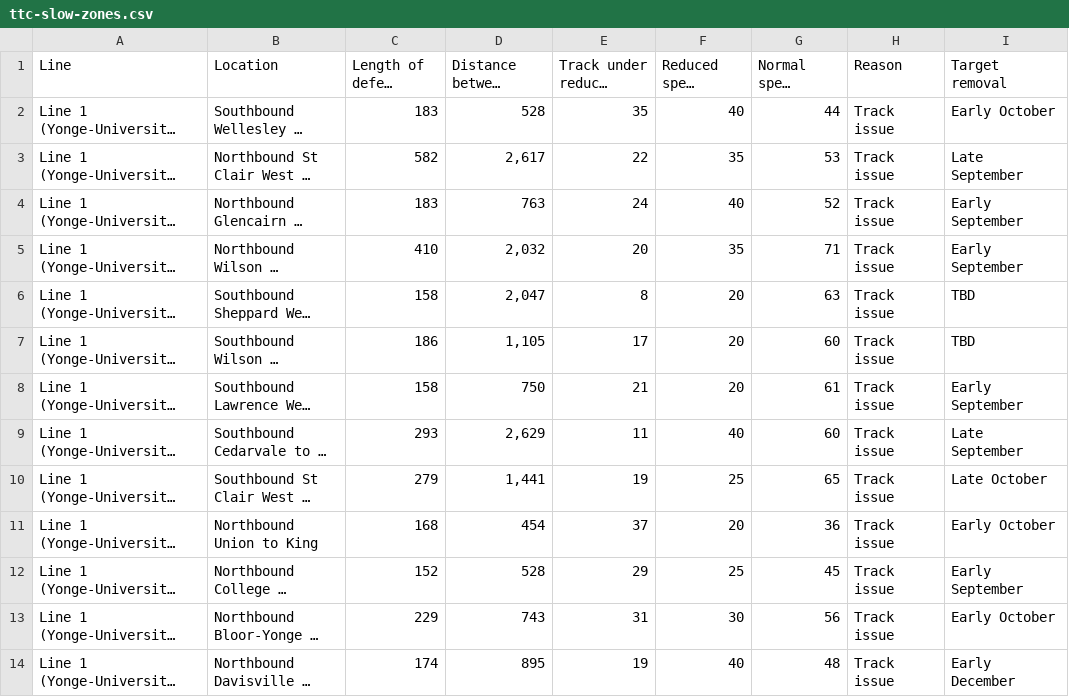
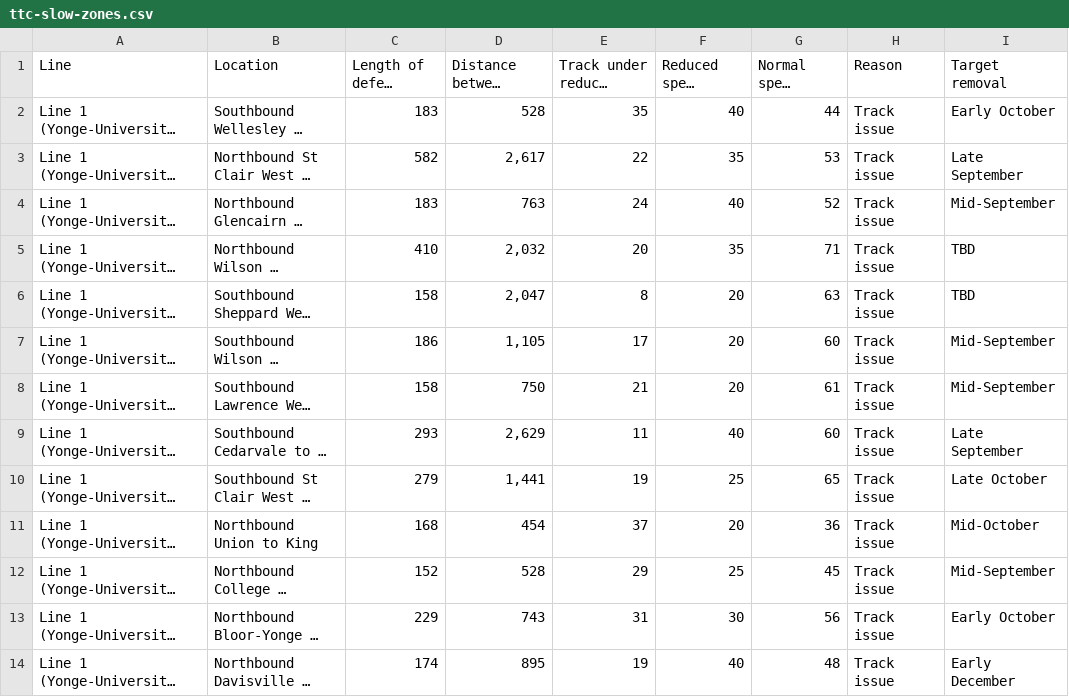
Before and after one commit to thomassth/to-bus-stations, a CSV file: data/ttc/slow-zone/ttc-slow-zones.csv, drawn as a sheet; only a part is shown; long unchanged cells end in …; the diff names each change by its address in the sheet, - before the commit and + after, or states it on an @@ line.

```diff
--- a/data/ttc/slow-zone/ttc-slow-zones.csv
+++ b/data/ttc/slow-zone/ttc-slow-zones.csv
-I4 (Target removal): Early September
+I4 (Target removal): Mid-September
-I5 (Target removal): Early September
+I5 (Target removal): TBD
-I7 (Target removal): TBD
+I7 (Target removal): Mid-September
-I8 (Target removal): Early September
+I8 (Target removal): Mid-September
-I11 (Target removal): Early October
+I11 (Target removal): Mid-October
-I12 (Target removal): Early September
+I12 (Target removal): Mid-September
```
